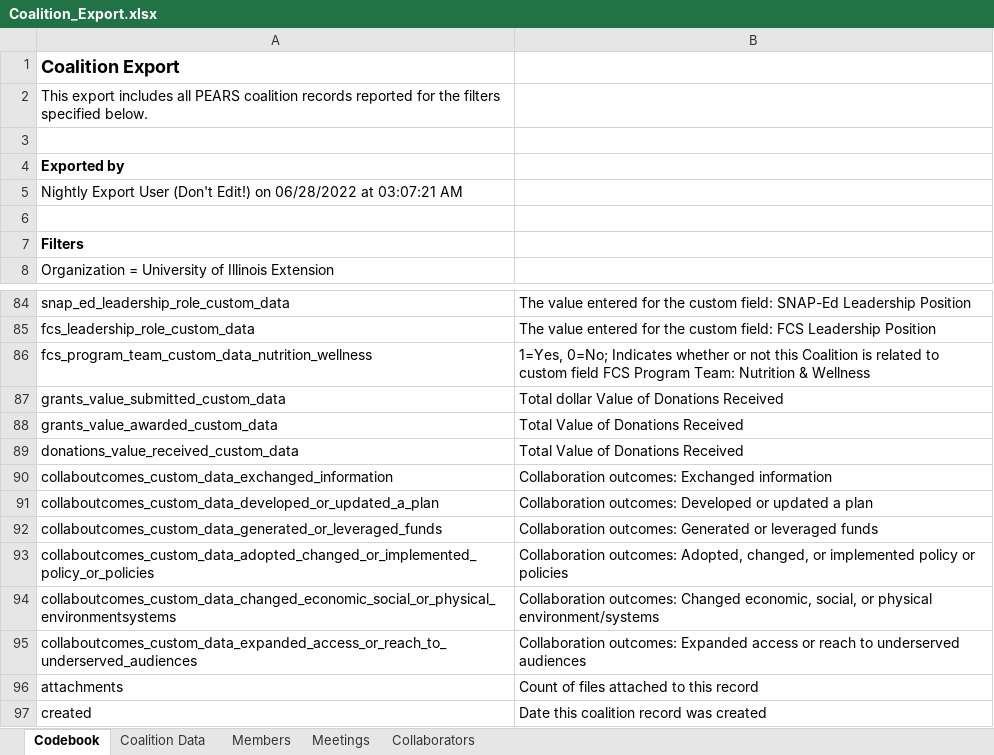
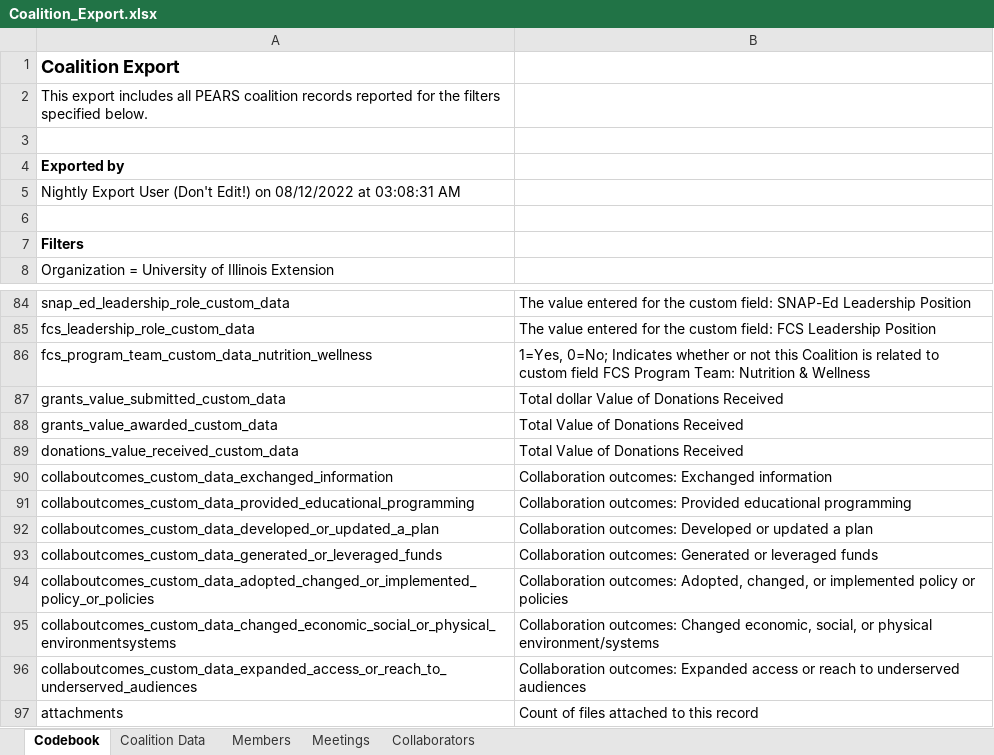
Before and after one commit to jstadni2/pears_staff_report, an Excel workbook: sample_inputs/Coalition_Export.xlsx, sheet Codebook, drawn as a sheet; only a part is shown, gaps mark what is left out; the shorter side is filled out with more unchanged rows; values as stored, in another font and other column widths than the file's, no borders; the diff names each change by its address in the sheet, - before the commit and + after, or states it on an @@ line.

```diff
--- a/sample_inputs/Coalition_Export.xlsx (sheet Codebook)
+++ b/sample_inputs/Coalition_Export.xlsx (sheet Codebook)
-A5: …Edit!) on 06/28/2022 at 03:07:21 AM
+A5: …Edit!) on 08/12/2022 at 03:08:31 AM
+row 91: collaboutcomes_custom_data_provided_educational_programming | Collaboration outcomes: Provided educational programming
```
Also changed, not shown: sheet Members, sheet Coalition Data, sheet Collaborators, sheet Meetings, sample_inputs/Indirect_Activity_Export.xlsx, sample_inputs/PSE_Site_Activity_Export.xlsx, 11 other files.
